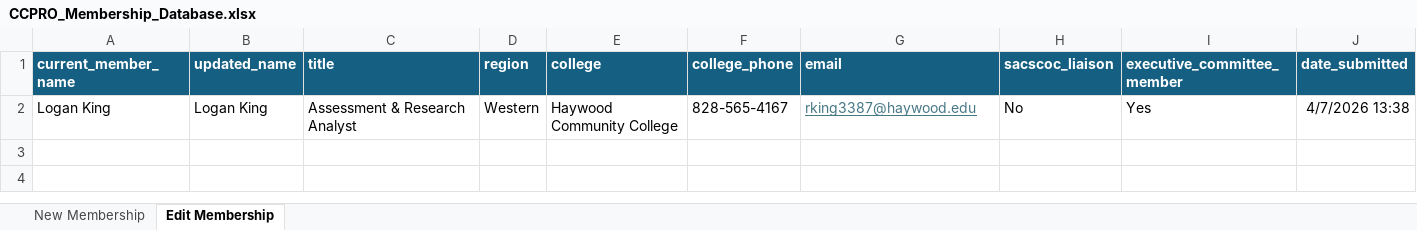
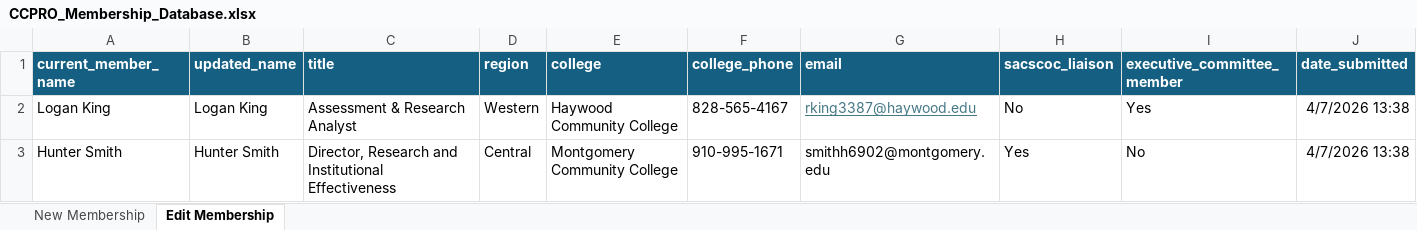
Before and after one commit to ccproorg/CCPRO-Website, an Excel workbook: documents/CCPRO_Membership_Database.xlsx, sheet Edit Membership, drawn as a sheet; values as stored, in another font and other column widths than the file's, no borders; table styles not drawn; the diff names each change by its address in the sheet, - before the commit and + after, or states it on an @@ line.

Commit message:
Changed pre-render 	modified:   .gitignore 	modified:   .quarto/preview/lock 	modified:   _pre-render.r 	modified:   _quarto.yml 	deleted:    code/directory.rds 	modified:   documents/CCPRO_Membership_Database.xlsx 	modified:   pages/membership-directory.qmd

```diff
--- a/documents/CCPRO_Membership_Database.xlsx (sheet Edit Membership)
+++ b/documents/CCPRO_Membership_Database.xlsx (sheet Edit Membership)
+row 3: Hunter Smith | Hunter Smith | Director, Research and Institutional Effectiveness | Central | Montgomery Community College | 910-995-1671 | smithh6902@montgomery.edu | Yes | No | 4/7/2026 13:38
```
Also changed, not shown: sheet New Membership, 6 other files.
